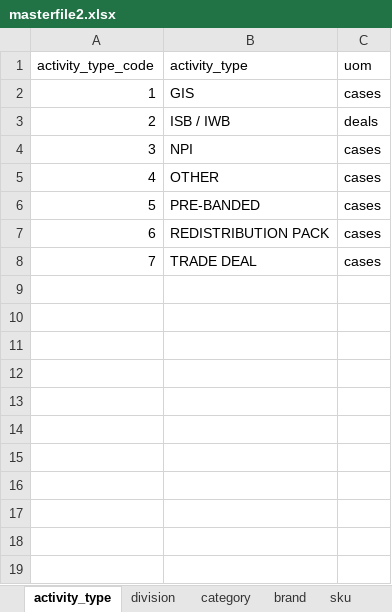
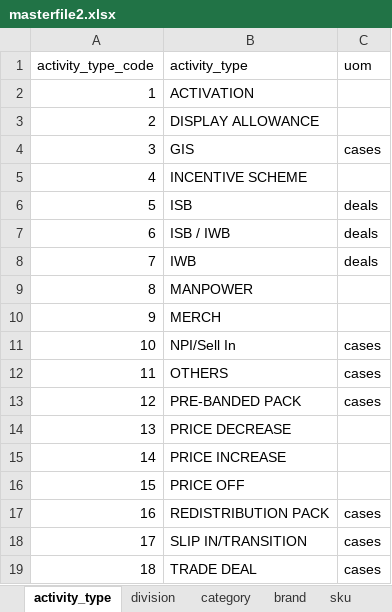
Before and after one commit to renciebautista/allocation2, an Excel workbook: app/database/seeds/seed_files/masterfile2.xlsx, sheet activity_type, drawn as a sheet; values as stored, in another font and other column widths than the file's, no borders; addresses are those after the commit; the diff names each change by its address in the sheet, - before the commit and + after, or states it on an @@ line.

```diff
--- a/app/database/seeds/seed_files/masterfile2.xlsx (sheet activity_type)
+++ b/app/database/seeds/seed_files/masterfile2.xlsx (sheet activity_type)
+row 2: 1 | ACTIVATION
+row 3: 2 | DISPLAY ALLOWANCE
@@ column A (activity_type_code) renumbered from row 4 down @@
+row 5: 4 | INCENTIVE SCHEME
+row 6: 5 | ISB | deals
+row 8: 7 | IWB | deals
+row 9: 8 | MANPOWER
+row 10: 9 | MERCH
-B11 (activity_type): NPI
+B11 (activity_type): NPI/Sell In
-B12 (activity_type): OTHER
+B12 (activity_type): OTHERS
-B13 (activity_type): PRE-BANDED
+B13 (activity_type): PRE-BANDED PACK
+row 14: 13 | PRICE DECREASE
+row 15: 14 | PRICE INCREASE
+row 16: 15 | PRICE OFF
+row 18: 17 | SLIP IN/TRANSITION | cases
```
Also changed, not shown: sheet sku, sheet brand, 40 other files.
